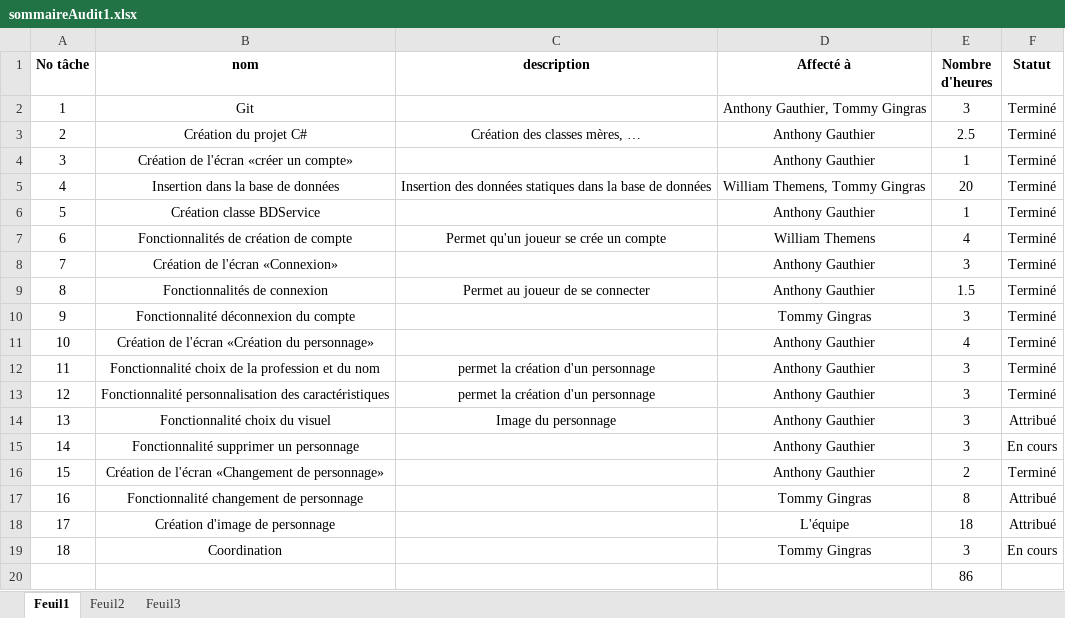
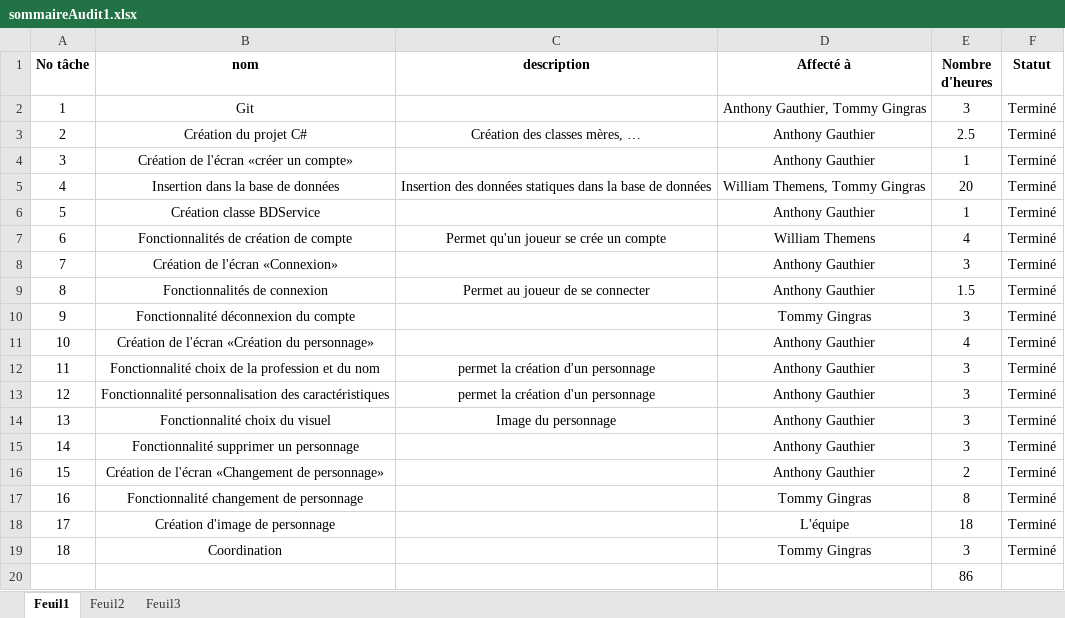
Before and after one commit to agauthier-cstj/Combaxe_Utilities, an Excel workbook: Audits/sommaireAudit1.xlsx, sheet Feuil1, drawn as a sheet; values as stored, in another font and other column widths than the file's, no borders; conditional formats not drawn; the diff names each change by its address in the sheet, - before the commit and + after, or states it on an @@ line.

```diff
--- a/Audits/sommaireAudit1.xlsx (sheet Feuil1)
+++ b/Audits/sommaireAudit1.xlsx (sheet Feuil1)
-F14 (Statut): Attribué
+F14 (Statut): Terminé
-F15 (Statut): En cours
+F15 (Statut): Terminé
-F17:F18 (Statut): Attribué
+F17:F18 (Statut): Terminé
-F19 (Statut): En cours
+F19 (Statut): Terminé
```
Also changed, not shown: Audits/sommaireAudit3.xlsx.
